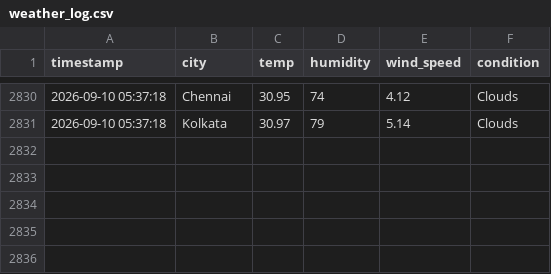
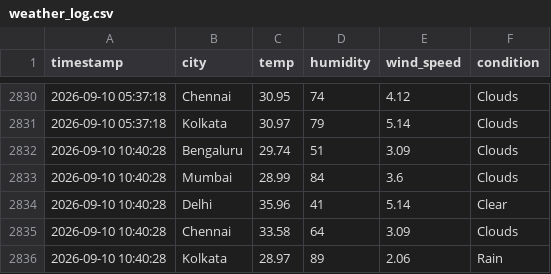
Before and after one commit to zakvanzakvan86-dev/weather-dashboard-data, a CSV file: weather_log.csv, drawn as a sheet; only a part is shown, gaps mark what is left out.

```diff
--- a/weather_log.csv
+++ b/weather_log.csv
@@ -2831 +2831,6 @@ timestamp,city,temp,humidity,wind_speed,condition
 2026-09-10 05:37:18,Kolkata,30.97,79,5.14,Clouds
+2026-09-10 10:40:28,Bengaluru,29.74,51,3.09,Clouds
+2026-09-10 10:40:28,Mumbai,28.99,84,3.6,Clouds
+2026-09-10 10:40:28,Delhi,35.96,41,5.14,Clear
+2026-09-10 10:40:28,Chennai,33.58,64,3.09,Clouds
+2026-09-10 10:40:28,Kolkata,28.97,89,2.06,Rain
```
Also changed, not shown: forecast_log.csv.
